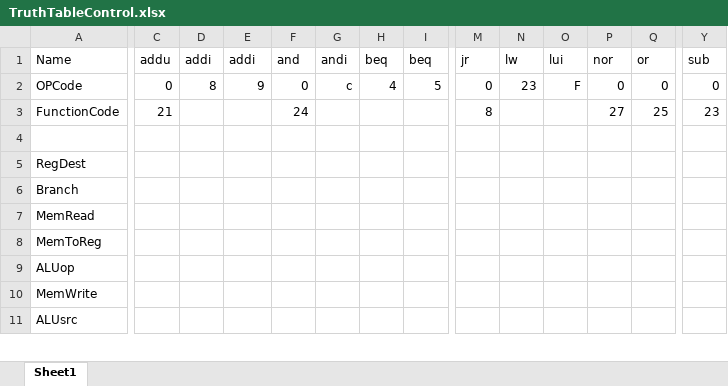
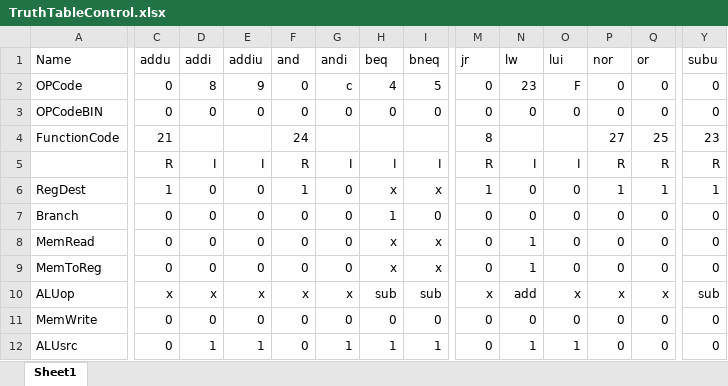
Before and after one commit to roeje/cis-451-project2, an Excel workbook: v2/TruthTableControl.xlsx, sheet Sheet1, drawn as a sheet; only a part is shown, gaps mark what is left out; values as stored, in another font and other column widths than the file's, no borders; removed rows and columns are numbered as before the commit, all else as after; rows hold the shown columns only; the diff covers the shown part only; the diff names each change by its address in the sheet, - before the commit and + after, or states it on an @@ line.

Commit message:
updated truth table

```diff
--- a/v2/TruthTableControl.xlsx (sheet Sheet1)
+++ b/v2/TruthTableControl.xlsx (sheet Sheet1)
-E1: addi
+E1: addiu
-I1: beq
+I1: bneq
-Y1: sub
+Y1: subu
+row 3: OPCodeBIN | 0 | 0 | 0 | 0 | 0 | 0 | 0 | 0 | 0 | 0 | 0 | 0 | 0
-row 5: (empty)
+row 5:  | R | I | I | R | I | I | I | R | I | I | R | R | R
-C6 (addu): (empty)
+C6 (addu): 1
-D6 (addi): (empty)
+D6 (addi): 0
-E6 (addiu): (empty)
+E6 (addiu): 0
-F6 (and): (empty)
+F6 (and): 1
-G6 (andi): (empty)
+G6 (andi): 0
-H6 (beq): (empty)
+H6 (beq): x
-I6 (bneq): (empty)
+I6 (bneq): x
-M6 (jr): (empty)
+M6 (jr): 1
-N6 (lw): (empty)
+N6 (lw): 0
-O6 (lui): (empty)
+O6 (lui): 0
-P6 (nor): (empty)
+P6 (nor): 1
-Q6 (or): (empty)
+Q6 (or): 1
-Y6 (subu): (empty)
+Y6 (subu): 1
-row 6: Branch
-row 7: MemRead
-row 8: MemToReg
-row 9: ALUop
-row 10: MemWrite
-row 11: ALUsrc
+row 7: Branch | 0 | 0 | 0 | 0 | 0 | 1 | 0 | 0 | 0 | 0 | 0 | 0 | 0
+row 8: MemRead | 0 | 0 | 0 | 0 | 0 | x | x | 0 | 1 | 0 | 0 | 0 | 0
+row 9: MemToReg | 0 | 0 | 0 | 0 | 0 | x | x | 0 | 1 | 0 | 0 | 0 | 0
+row 10: ALUop | x | x | x | x | x | sub | sub | x | add | x | x | x | sub
+row 11: MemWrite | 0 | 0 | 0 | 0 | 0 | 0 | 0 | 0 | 0 | 0 | 0 | 0 | 0
+row 12: ALUsrc | 0 | 1 | 1 | 0 | 1 | 1 | 1 | 0 | 1 | 1 | 0 | 0 | 0
```
Also changed, not shown: 6 added rows, 6 removed rows and 33 edited cells elsewhere in this sheet.
